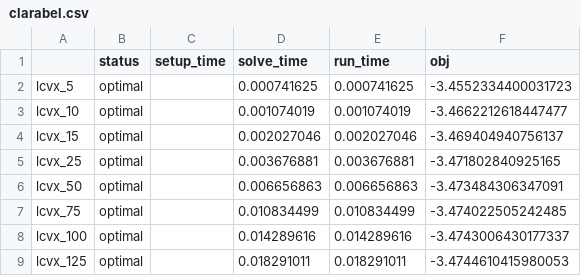
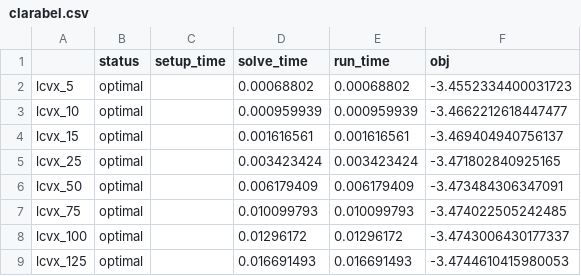
Before and after one commit to qoco-org/qoco-benchmarks, a CSV file: results/lcvx/clarabel.csv, drawn as a sheet.

```diff
--- a/results/lcvx/clarabel.csv
+++ b/results/lcvx/clarabel.csv
@@ -1,9 +1,9 @@
 ,status,setup_time,solve_time,run_time,obj
-lcvx_5,optimal,,0.000741625,0.000741625,-3.4552334400031723
-lcvx_10,optimal,,0.001074019,0.001074019,-3.4662212618447477
-lcvx_15,optimal,,0.002027046,0.002027046,-3.469404940756137
-lcvx_25,optimal,,0.003676881,0.003676881,-3.471802840925165
-lcvx_50,optimal,,0.006656863,0.006656863,-3.473484306347091
-lcvx_75,optimal,,0.010834499,0.010834499,-3.474022505242485
-lcvx_100,optimal,,0.014289616,0.014289616,-3.4743006430177337
-lcvx_125,optimal,,0.018291011,0.018291011,-3.4744610415980053
+lcvx_5,optimal,,0.00068802,0.00068802,-3.4552334400031723
+lcvx_10,optimal,,0.000959939,0.000959939,-3.4662212618447477
+lcvx_15,optimal,,0.001616561,0.001616561,-3.469404940756137
+lcvx_25,optimal,,0.003423424,0.003423424,-3.471802840925165
+lcvx_50,optimal,,0.006179409,0.006179409,-3.473484306347091
+lcvx_75,optimal,,0.010099793,0.010099793,-3.474022505242485
+lcvx_100,optimal,,0.01296172,0.01296172,-3.4743006430177337
+lcvx_125,optimal,,0.016691493,0.016691493,-3.4744610415980053
```
Also changed, not shown: results/lcvx/ecos.csv, results/lcvx/qcos.csv, 13 other files.
